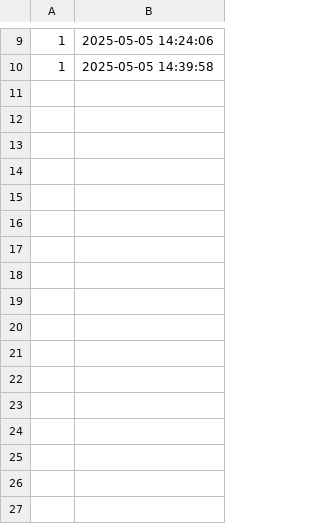
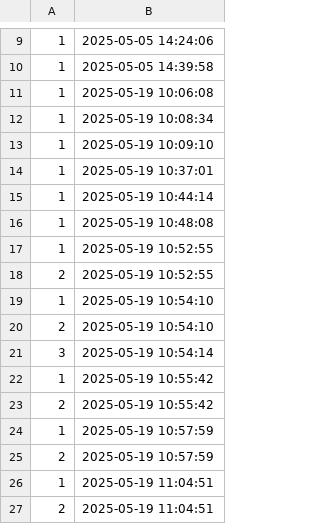
Before and after one commit to MuhammadUmerKhan/Internship-Projects, a CSV file: Deep Learning/Computer Vision/Real-Time Object Detection & Tracking/database/entries.csv, drawn as a sheet; only a part is shown, gaps mark what is left out.

Commit message:
Update entries.csv

```diff
--- a/Deep Learning/Computer Vision/Real-Time Object Detection & Tracking/database/entries.csv
+++ b/Deep Learning/Computer Vision/Real-Time Object Detection & Tracking/database/entries.csv
@@ -10 +10,18 @@
 1,2025-05-05 14:39:58
+1,2025-05-19 10:06:08
+1,2025-05-19 10:08:34
+1,2025-05-19 10:09:10
+1,2025-05-19 10:37:01
+1,2025-05-19 10:44:14
+1,2025-05-19 10:48:08
+1,2025-05-19 10:52:55
+2,2025-05-19 10:52:55
+1,2025-05-19 10:54:10
+2,2025-05-19 10:54:10
+3,2025-05-19 10:54:14
+1,2025-05-19 10:55:42
+2,2025-05-19 10:55:42
+1,2025-05-19 10:57:59
+2,2025-05-19 10:57:59
+1,2025-05-19 11:04:51
+2,2025-05-19 11:04:51
```
